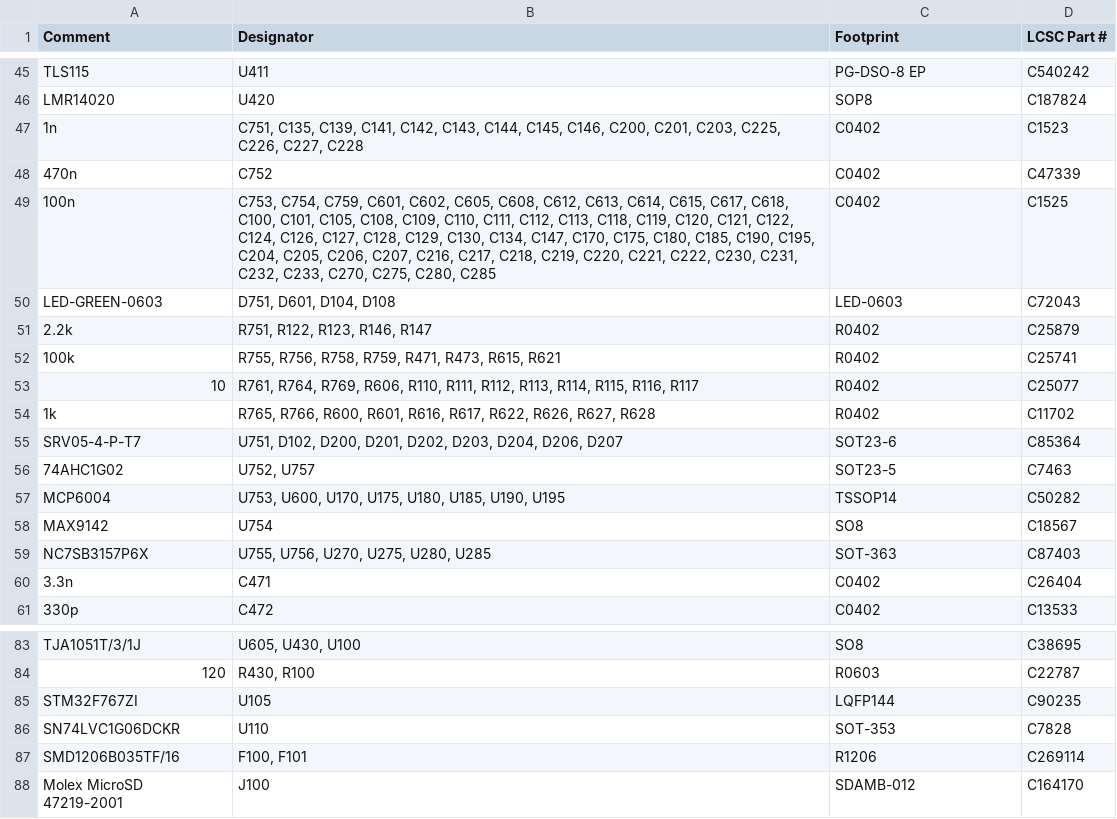
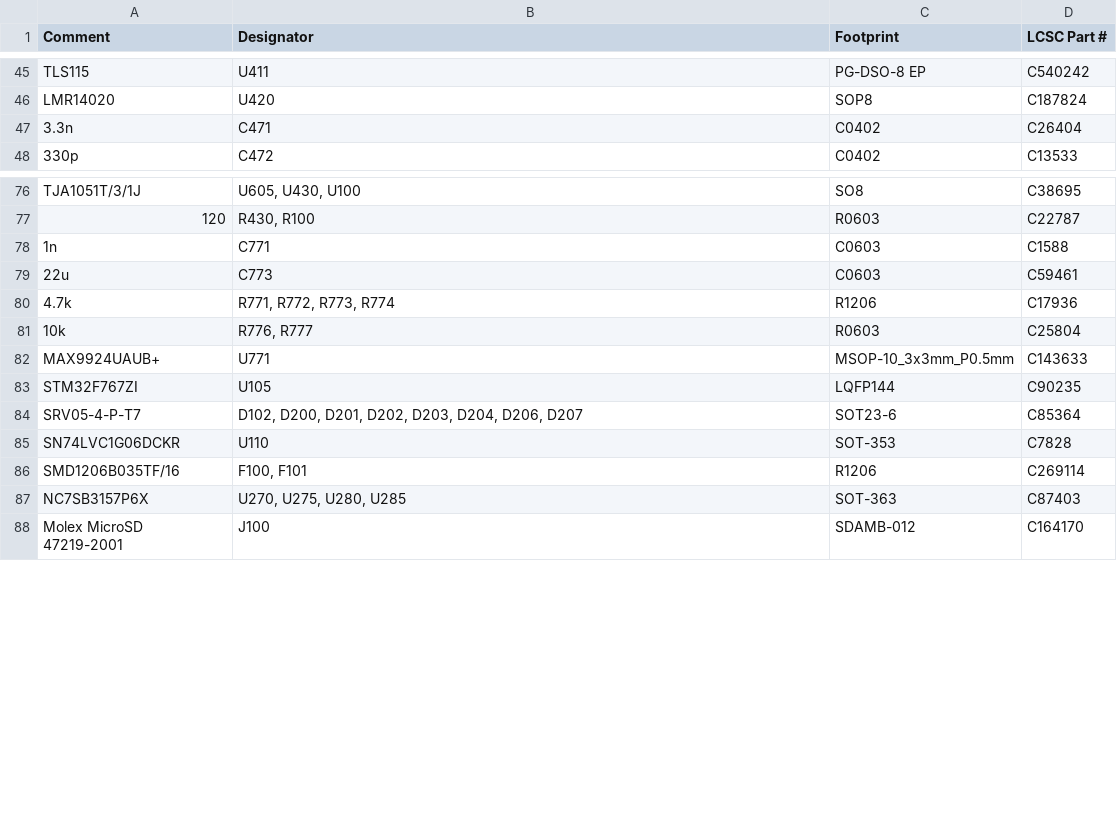
Before and after one commit to greenenergyperuwifi/hellen-example, a CSV file: boards/greenecu48-a/board/greenecu48-a-BOM-JLC.csv, drawn as a sheet; only a part is shown, gaps mark what is left out; removed rows and columns are numbered as before the commit, all else as after; the diff covers the shown part only; the diff names each change by its address in the sheet, - before the commit and + after, or states it on an @@ line.

```diff
--- a/boards/greenecu48-a/board/greenecu48-a-BOM-JLC.csv
+++ b/boards/greenecu48-a/board/greenecu48-a-BOM-JLC.csv
-row 47: 1n | C751, C135, C139, C141, C142, C143, C144, C145, C146, C200, C201, C203, C225, C226, C227, C228 | C0402 | C1523
-row 48: 470n | C752 | C0402 | C47339
-row 49: 100n | C753, C754, C759, C601, C602, C605, C608, C612, C613, C614, C615, C617, C618, C100, C101, C105, C108, C109, C110, C111, C112, C113, C118, C119, C120, C121, C122, C124, C126, C127, C128, C129, C130, C134, C147, C170, C175, C180, C185, C190, C195, C204, C205, C206, C207, C216, C217, C218, C219, C220, C221, C222, C230, C231, C232, C233, C270, C275, C280, C285 | C0402 | C1525
-row 50: LED-GREEN-0603 | D751, D601, D104, D108 | LED-0603 | C72043
-row 51: 2.2k | R751, R122, R123, R146, R147 | R0402 | C25879
-row 52: 100k | R755, R756, R758, R759, R471, R473, R615, R621 | R0402 | C25741
-row 53: 10 | R761, R764, R769, R606, R110, R111, R112, R113, R114, R115, R116, R117 | R0402 | C25077
-row 54: 1k | R765, R766, R600, R601, R616, R617, R622, R626, R627, R628 | R0402 | C11702
-row 55: SRV05-4-P-T7 | U751, D102, D200, D201, D202, D203, D204, D206, D207 | SOT23-6 | C85364
-row 56: 74AHC1G02 | U752, U757 | SOT23-5 | C7463
-row 57: MCP6004 | U753, U600, U170, U175, U180, U185, U190, U195 | TSSOP14 | C50282
-row 58: MAX9142 | U754 | SO8 | C18567
-row 59: NC7SB3157P6X | U755, U756, U270, U275, U280, U285 | SOT-363 | C87403
+row 78: 1n | C771 | C0603 | C1588
+row 79: 22u | C773 | C0603 | C59461
+row 80: 4.7k | R771, R772, R773, R774 | R1206 | C17936
+row 81: 10k | R776, R777 | R0603 | C25804
+row 82: MAX9924UAUB+ | U771 | MSOP-10_3x3mm_P0.5mm | C143633
+row 84: SRV05-4-P-T7 | D102, D200, D201, D202, D203, D204, D206, D207 | SOT23-6 | C85364
+row 87: NC7SB3157P6X | U270, U275, U280, U285 | SOT-363 | C87403
```
Also changed, not shown: 8 added rows and 8 edited cells elsewhere in this file, boards/greenecu48-a/board/greenecu48-a-CPL.csv, boards/greenecu48-a/board/misc/greenecu48-a-BOM.csv, 39 other files.
